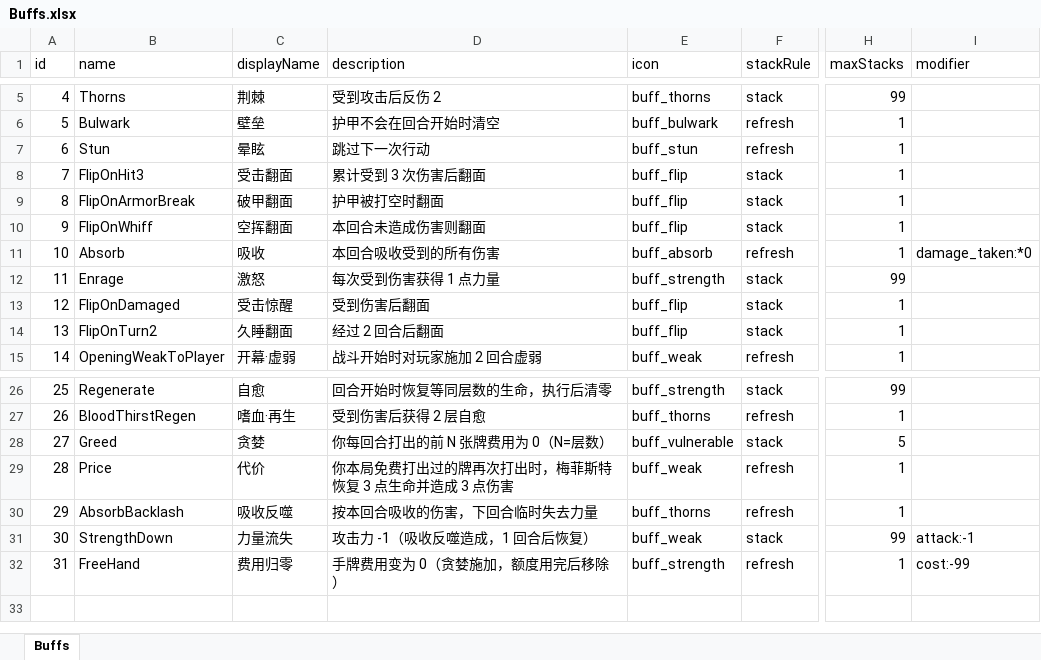
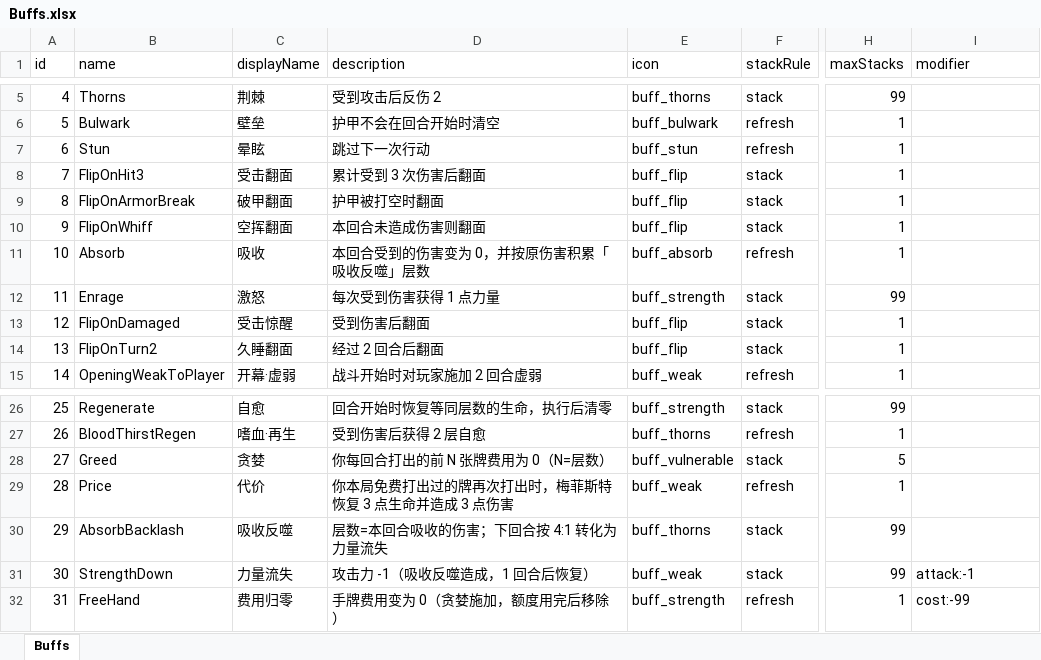
Before and after one commit to rouyejivpai/TurnCard, an Excel workbook: DataTables/Buffs.xlsx, sheet Buffs, drawn as a sheet; only a part is shown, gaps mark what is left out; values as stored, in another font and other column widths than the file's, no borders; the diff names each change by its address in the sheet, - before the commit and + after, or states it on an @@ line.

Commit message:
﻿fix(buff): 吸收改为重写受击事件（0 伤害 + 层数=原伤害），修复弹道/撞击动画不播
根因：吸收原本在 DamageEnemy 里 `return false` 直接把这次伤害吞掉，
没有生成 PendingHit → 表现层拿不到这一发，弹道和撞击动画都不播（看起来像没反应）。

- DamageEnemy：吸收时 HP 不变、吸收反噬(29) 层数 += 原伤害，
  并**仍然产生一条 0 点命中**（表现层据此播弹道/撞击）
- PlayHitFeedback：0 伤害时弹「吸收」（青色），不再弹「-0」
- ResolveAbsorbBacklash：改用 29 的层数结算（力量流失 = 层数/4），结算后清空
- Buffs.xlsx：吸收(10) 去掉 damage_taken:*0 修饰器（改由事件拦截）；
  吸收反噬(29) 改为 stack / max 99
- Enemies.xlsx：一棵树 backBuffs 10;29 → 10（反噬由吸收触发时施加，避免预置 1 层带偏数值）
- Docs/22 新增 4.0.3「吸收 / 吸收反噬」

实测：一棵树吃 12 点 → HP 不变、反噬=12、待命中 1 条 0 点；
再吃 8 点 → 反噬=20；下回合力量流失 x5（20/4）且反噬清空；
实机出「攻击」打一棵树 → HP 不变、反噬=3、弹字显示「吸收」

```diff
--- a/DataTables/Buffs.xlsx (sheet Buffs)
+++ b/DataTables/Buffs.xlsx (sheet Buffs)
-D11 (description): 本回合吸收受到的所有伤害
+D11 (description): 本回合受到的伤害变为 0，并按原伤害积累「吸收反噬」层数
-I11 (modifier): damage_taken:*0
+I11 (modifier): (empty)
-D30 (description): 按本回合吸收的伤害，下回合临时失去力量
+D30 (description): 层数=本回合吸收的伤害；下回合按 4:1 转化为力量流失
-F30 (stackRule): refresh
+F30 (stackRule): stack
-H30 (maxStacks): 1
+H30 (maxStacks): 99
```
Also changed, not shown: DataTables/Enemies.xlsx, 8 other files.
